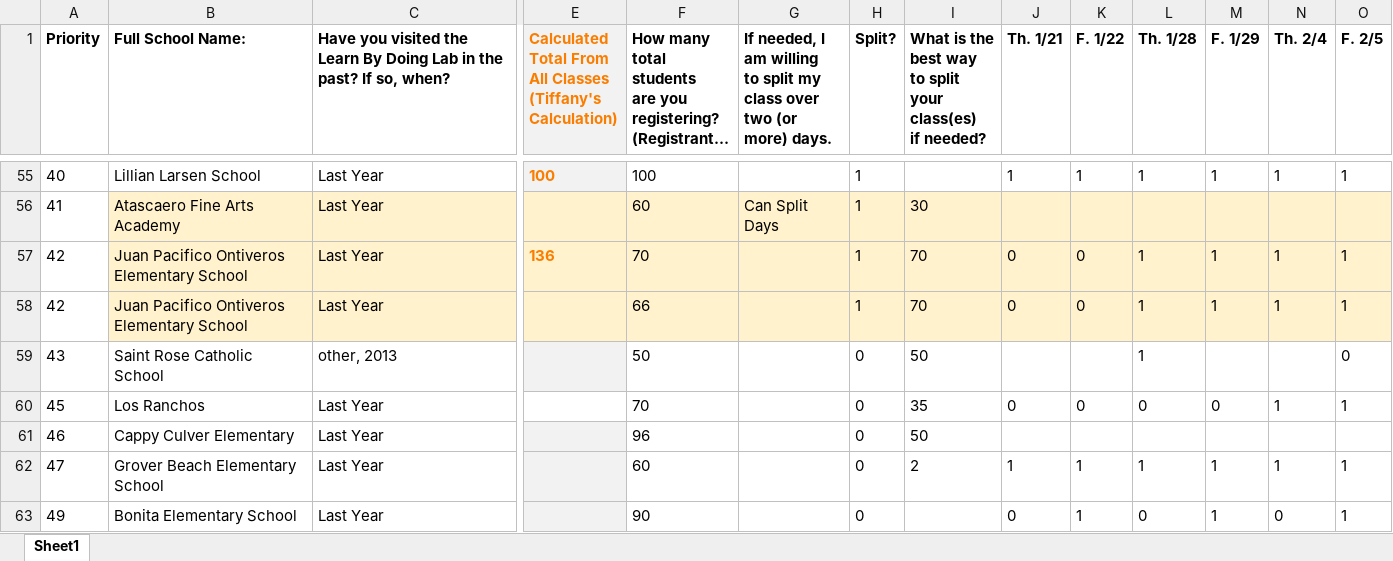
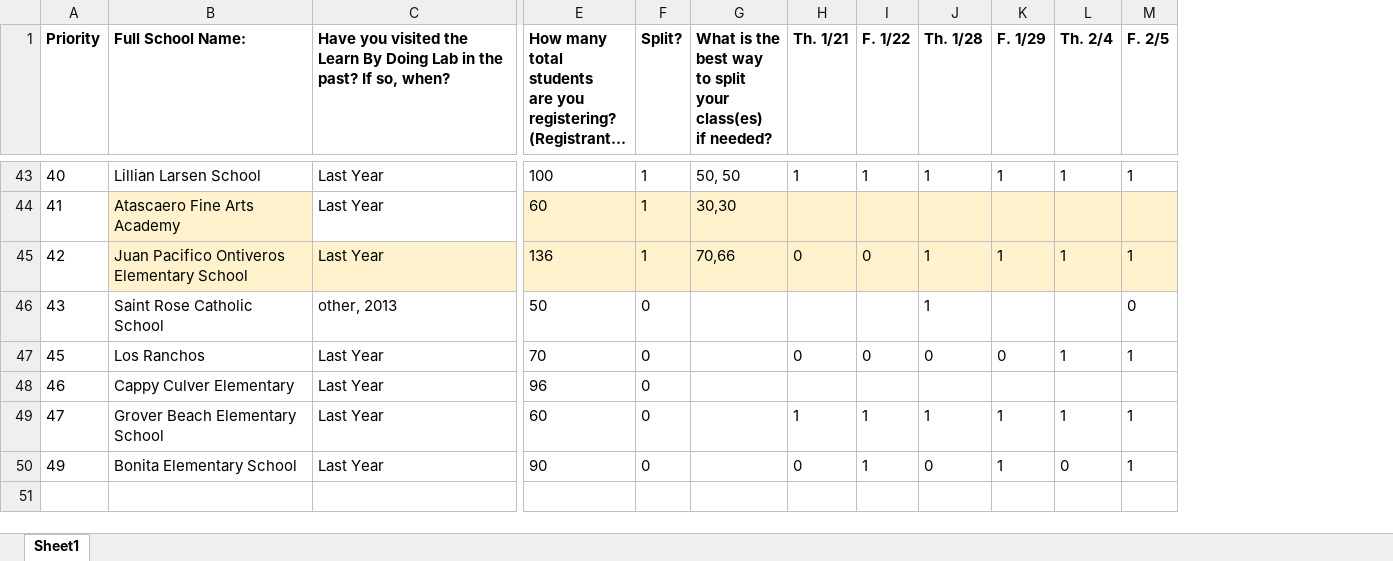
Before and after one commit to dannyao97/LBDLab, an Excel workbook: LBDL/template.xlsm, sheet Sheet1, drawn as a sheet; only a part is shown, gaps mark what is left out; long unchanged cells end in …; values as stored, in another font and other column widths than the file's, no borders; conditional formats not drawn; removed rows and columns are numbered as before the commit, all else as after; rows hold the shown columns only; ↵ is a line break in a cell; the diff covers the shown part only; the diff names each change by its address in the sheet, - before the commit and + after, or states it on an @@ line.

```diff
--- a/LBDL/template.xlsm (sheet Sheet1)
+++ b/LBDL/template.xlsm (sheet Sheet1)
-column E, row 1: Calculated Total From ↵ All Classes ↵ (Tiffany's Calculation); rows 55-57: 100 |  | 136
-column G, row 1: If needed, I am willing ↵ to split my class over ↵ two (or more) days.; row 56: Can Split Days
-G43: (empty)
+G43: 50, 50
-C44 fill: #FFF2CC
+C44 fill: none
-G44: 30
+G44: 30,30
-E45: 70
+E45: 136
-G45: 70
+G45: 70,66
-row 58: 42 | Juan Pacifico Ontiveros Elementary School | Last Year |  | 66 |  | 1 | 70 | 0 | 0 | 1 | 1 | 1 | 1
-G46: 50
+G46: (empty)
-G47: 35
+G47: (empty)
-G48: 50
+G48: (empty)
-G49: 2
+G49: (empty)
```
Also changed, not shown: 12 removed rows and 46 edited cells elsewhere in this sheet.
